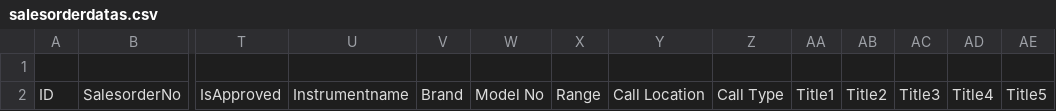
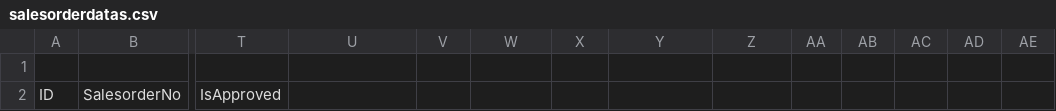
Before and after one commit to BSSAM/bs, a CSV file: app/webroot/excel/salesorderdatas.csv, drawn as a sheet; only a part is shown, gaps mark what is left out; the diff names each change by its address in the sheet, - before the commit and + after, or states it on an @@ line.

```diff
--- a/app/webroot/excel/salesorderdatas.csv
+++ b/app/webroot/excel/salesorderdatas.csv
-U2: Instrumentname
+U2: (empty)
-V2: Brand
+V2: (empty)
-W2: Model No
+W2: (empty)
-X2: Range
+X2: (empty)
-Y2: Call Location
+Y2: (empty)
-Z2: Call Type
+Z2: (empty)
-AA2: Title1
+AA2: (empty)
-AB2: Title2
+AB2: (empty)
-AC2: Title3
+AC2: (empty)
-AD2: Title4
+AD2: (empty)
-AE2: Title5
+AE2: (empty)
```
Also changed, not shown: 7 other files.
